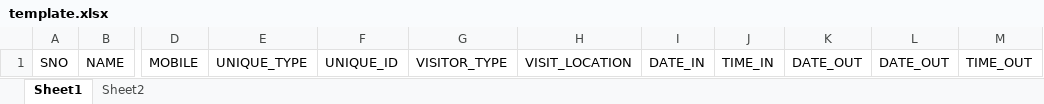
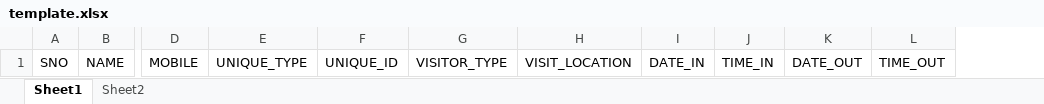
Before and after one commit to shivamsharma01/FreshVisitor, an Excel workbook: src/assets/template/template.xlsx, sheet Sheet1, drawn as a sheet; only a part is shown, gaps mark what is left out; values as stored, in another font and other column widths than the file's, no borders; the diff names each change by its address in the sheet, - before the commit and + after, or states it on an @@ line.

Commit message:
header information template

```diff
--- a/src/assets/template/template.xlsx (sheet Sheet1)
+++ b/src/assets/template/template.xlsx (sheet Sheet1)
-column L, row 1: DATE_OUT
```
Also changed, not shown: sheet Sheet2, 1 other file.
